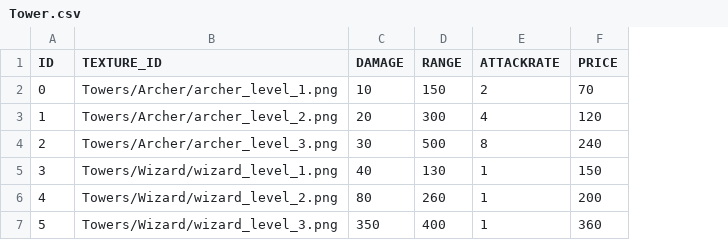
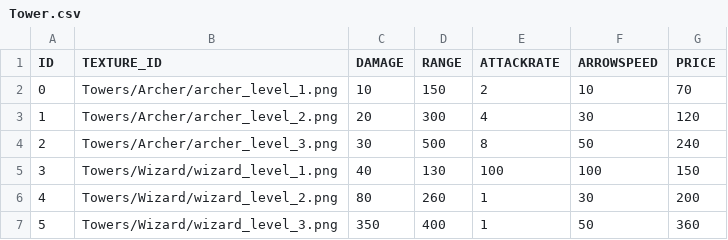
Before and after one commit to JungSeungHyeok/TowerDefence, a CSV file: sfml-framework-bin/towerTables/Tower.csv, drawn as a sheet; the diff names each change by its address in the sheet, - before the commit and + after, or states it on an @@ line.

```diff
--- a/sfml-framework-bin/towerTables/Tower.csv
+++ b/sfml-framework-bin/towerTables/Tower.csv
+column F (ARROWSPEED), rows 2-7: 10 | 30 | 50 | 100 | 30 | 50
-E5 (ATTACKRATE): 1
+E5 (ATTACKRATE): 100
```
Also changed, not shown: sfml-framework-bin/enemyTables/Enemy.csv, sfml-framework-bin/scripts/DefaultResourceList.csv, 54 other files.
